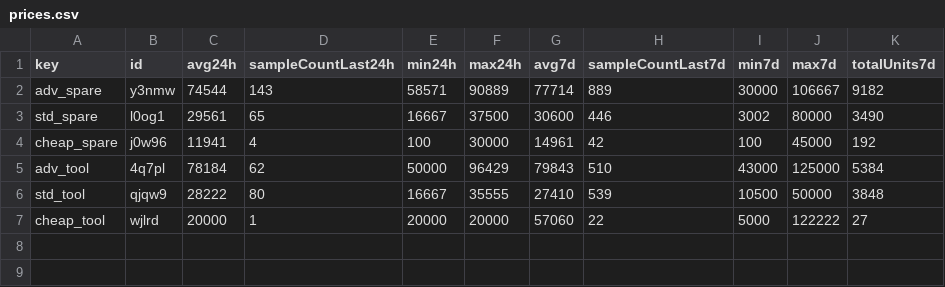
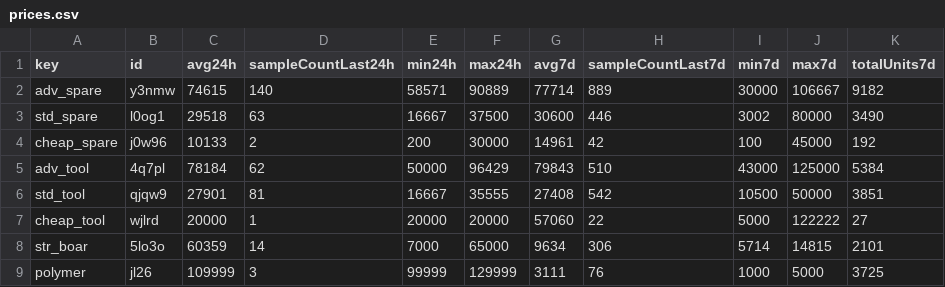
Before and after one commit to 4bidden-knowledge/Stalcrafter-X, a CSV file: prices.csv, drawn as a sheet.

Commit message:
Update prices.json (auto)

```diff
--- a/prices.csv
+++ b/prices.csv
@@ -1,7 +1,9 @@
 key,id,avg24h,sampleCountLast24h,min24h,max24h,avg7d,sampleCountLast7d,min7d,max7d,totalUnits7d
-"adv_spare","y3nmw","74544","143","58571","90889","77714","889","30000","106667","9182"
-"std_spare","l0og1","29561","65","16667","37500","30600","446","3002","80000","3490"
-"cheap_spare","j0w96","11941","4","100","30000","14961","42","100","45000","192"
+"adv_spare","y3nmw","74615","140","58571","90889","77714","889","30000","106667","9182"
+"std_spare","l0og1","29518","63","16667","37500","30600","446","3002","80000","3490"
+"cheap_spare","j0w96","10133","2","200","30000","14961","42","100","45000","192"
 "adv_tool","4q7pl","78184","62","50000","96429","79843","510","43000","125000","5384"
-"std_tool","qjqw9","28222","80","16667","35555","27410","539","10500","50000","3848"
+"std_tool","qjqw9","27901","81","16667","35555","27408","542","10500","50000","3851"
 "cheap_tool","wjlrd","20000","1","20000","20000","57060","22","5000","122222","27"
+"str_boar","5lo3o","60359","14","7000","65000","9634","306","5714","14815","2101"
+"polymer","jl26","109999","3","99999","129999","3111","76","1000","5000","3725"
```
Also changed, not shown: 1 other file.
